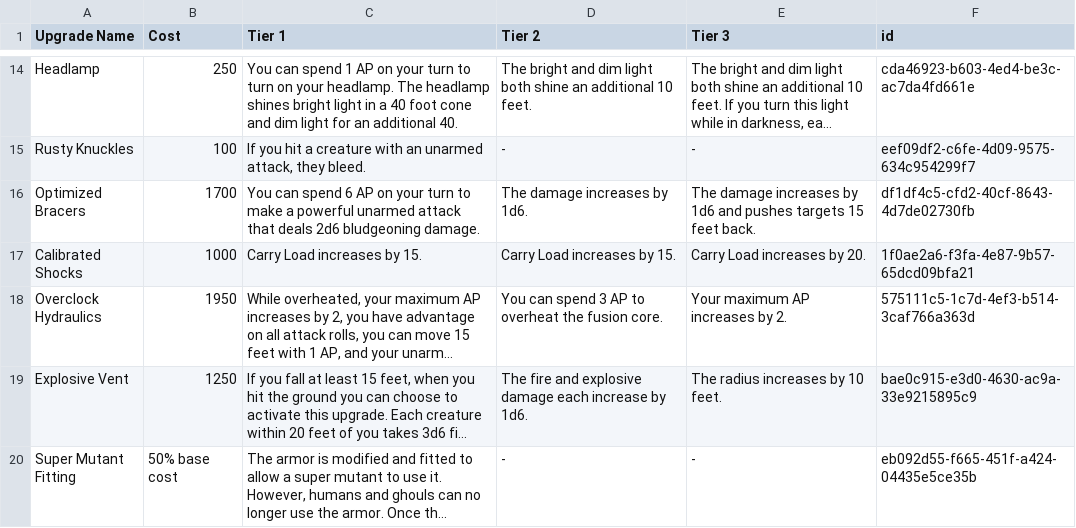
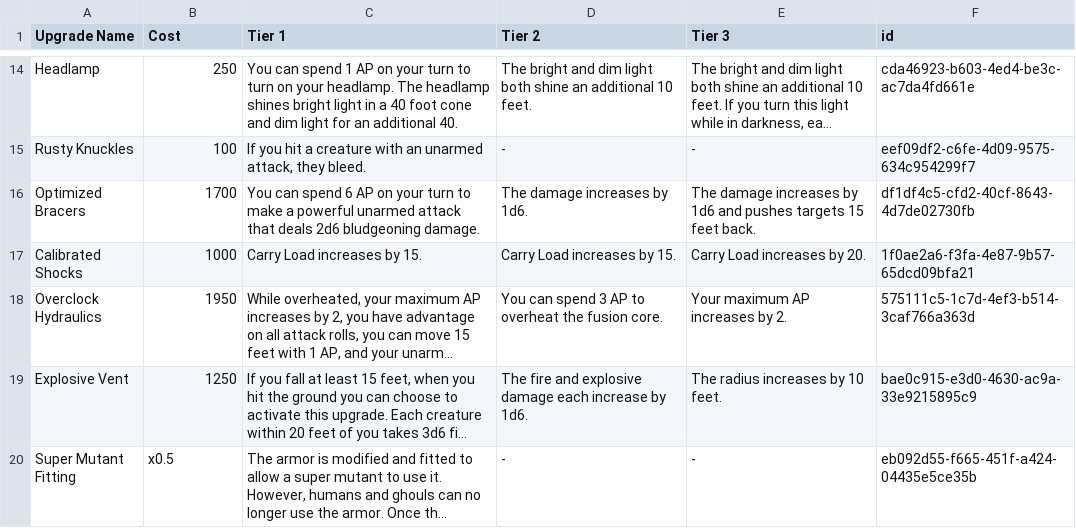
Before and after one commit to VladimirChavdarov/WPF_Fallout_Character_Manager, a CSV file: WPF_Fallout_Character_Manager/Resources/Spreadsheets/power_armor_upgrades.csv, drawn as a sheet; only a part is shown, gaps mark what is left out; long unchanged cells end in …; the diff names each change by its address in the sheet, - before the commit and + after, or states it on an @@ line.

```diff
--- a/WPF_Fallout_Character_Manager/Resources/Spreadsheets/power_armor_upgrades.csv
+++ b/WPF_Fallout_Character_Manager/Resources/Spreadsheets/power_armor_upgrades.csv
-B20 (Cost): 50% base cost
+B20 (Cost): x0.5
```
Also changed, not shown: WPF_Fallout_Character_Manager/Resources/Spreadsheets/ammo_special.csv, WPF_Fallout_Character_Manager/Resources/Spreadsheets/ranged_weapons_upgrades.csv, 5 other files.
